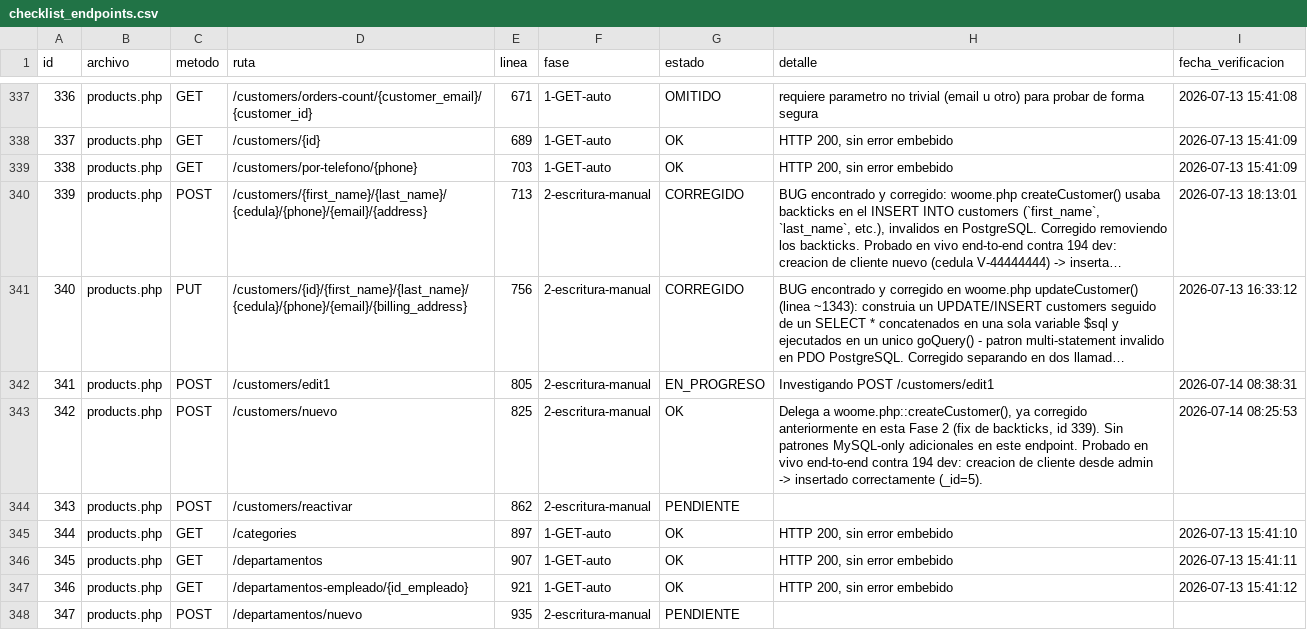
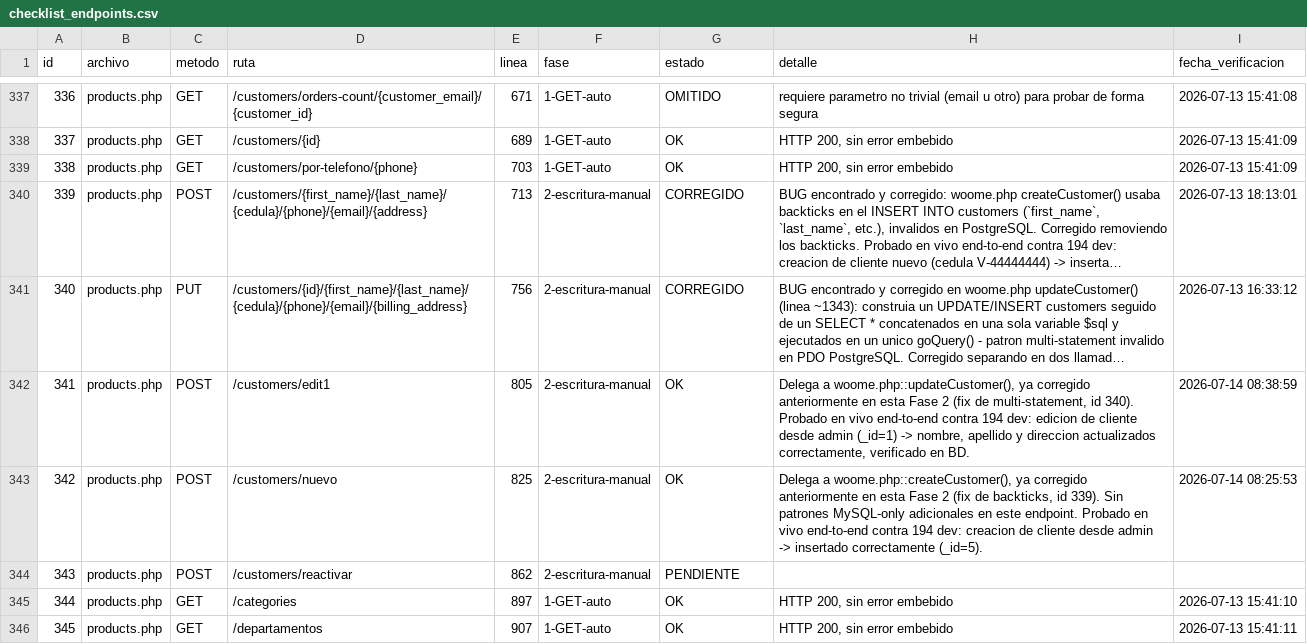
Before and after one commit to softzcar/ninesys-apidev, a CSV file: logs_gemini/verificacion_postgres/checklist_endpoints.csv, drawn as a sheet; only a part is shown, gaps mark what is left out; the shorter side is filled out with more unchanged rows; long unchanged cells end in …; the diff names each change by its address in the sheet, - before the commit and + after, or states it on an @@ line.

Commit message:
Fase 2: verificar products.php POST /customers/edit1 (1 hit) - sin bugs, probado en vivo

```diff
--- a/logs_gemini/verificacion_postgres/checklist_endpoints.csv
+++ b/logs_gemini/verificacion_postgres/checklist_endpoints.csv
-G342 (estado): EN_PROGRESO
+G342 (estado): OK
-H342 (detalle): Investigando POST /customers/edit1
+H342 (detalle): Delega a woome.php::updateCustomer(), ya corregido anteriormente en esta Fase 2 (fix de multi-statement, id 340). Probado en vivo end-to-end contra 194 dev: edicion de cliente desde admin (_id=1) -> nombre, apellido y direccion actualizados correctamente, verificado en BD.
-I342 (fecha_verificacion): 2026-07-14 08:38:31
+I342 (fecha_verificacion): 2026-07-14 08:38:59
```
